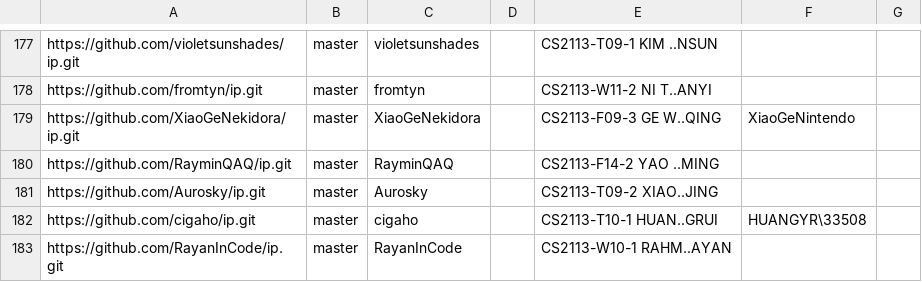
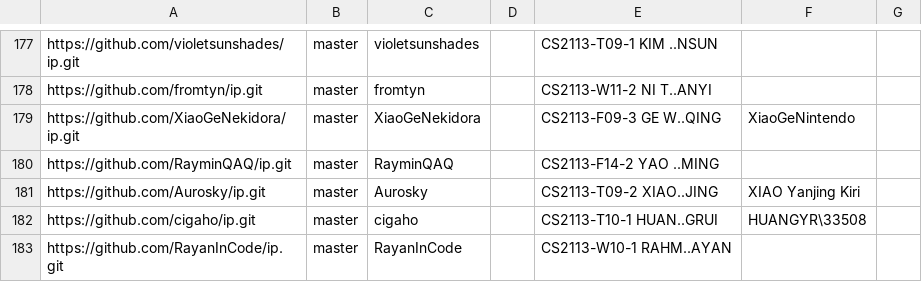
Before and after one commit to NUS-CS2113-AY2526-S2/ip-dashboard, a CSV file: config/author-config.csv, drawn as a sheet; only a part is shown, gaps mark what is left out.

Commit message:
Update configs

```diff
--- a/config/author-config.csv
+++ b/config/author-config.csv
@@ -180,3 +180,3 @@ https://github.com/XiaoGeNekidora/ip.git,master,XiaoGeNekidora,,CS2113-F09-3 GE
 https://github.com/RayminQAQ/ip.git,master,RayminQAQ,,CS2113-F14-2 YAO ..MING,,
-https://github.com/Aurosky/ip.git,master,Aurosky,,CS2113-T09-2 XIAO..JING,,
+https://github.com/Aurosky/ip.git,master,Aurosky,,CS2113-T09-2 XIAO..JING,XIAO Yanjing Kiri,
 https://github.com/cigaho/ip.git,master,cigaho,,CS2113-T10-1 HUAN..GRUI,HUANGYR\33508,
```
